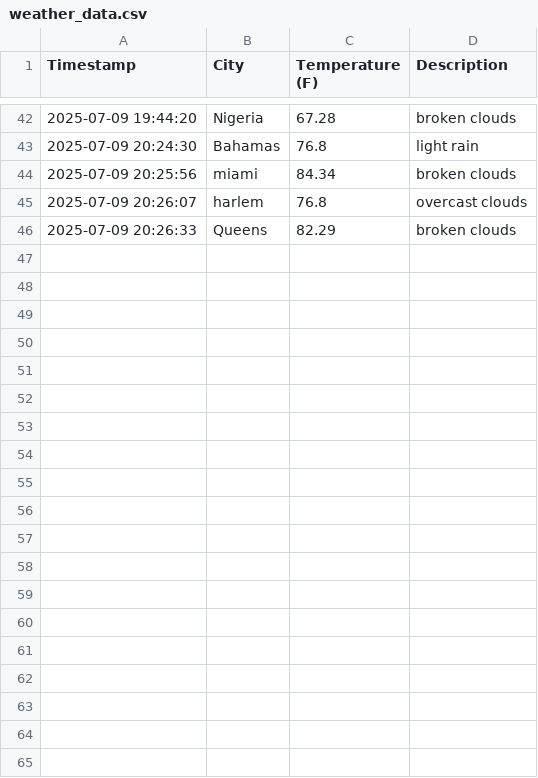
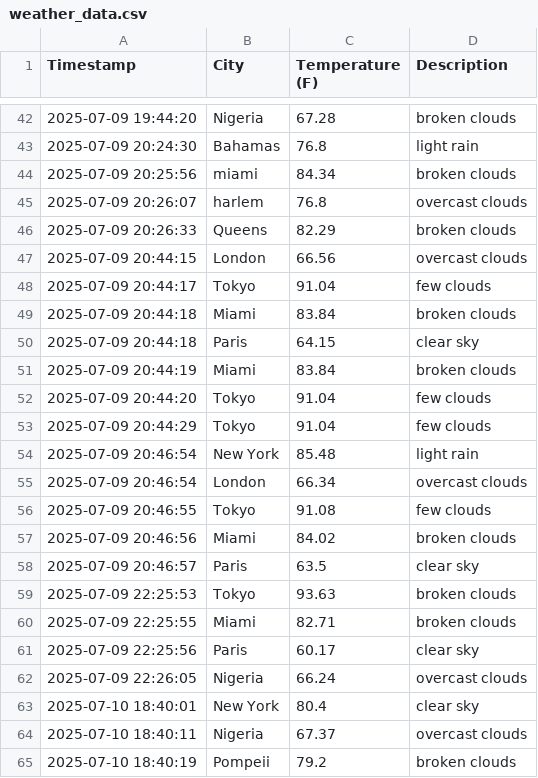
Before and after one commit to Shomari-Thompson/weather-dashboard-Shomari, a CSV file: data/weather_data.csv, drawn as a sheet; only a part is shown, gaps mark what is left out; the diff covers the shown part only; the diff names each change by its address in the sheet, - before the commit and + after, or states it on an @@ line.

```diff
--- a/data/weather_data.csv
+++ b/data/weather_data.csv
+row 47: 2025-07-09 20:44:15 | London | 66.56 | overcast clouds
+row 48: 2025-07-09 20:44:17 | Tokyo | 91.04 | few clouds
+row 49: 2025-07-09 20:44:18 | Miami | 83.84 | broken clouds
+row 50: 2025-07-09 20:44:18 | Paris | 64.15 | clear sky
+row 51: 2025-07-09 20:44:19 | Miami | 83.84 | broken clouds
+row 52: 2025-07-09 20:44:20 | Tokyo | 91.04 | few clouds
+row 53: 2025-07-09 20:44:29 | Tokyo | 91.04 | few clouds
+row 54: 2025-07-09 20:46:54 | New York | 85.48 | light rain
+row 55: 2025-07-09 20:46:54 | London | 66.34 | overcast clouds
+row 56: 2025-07-09 20:46:55 | Tokyo | 91.08 | few clouds
+row 57: 2025-07-09 20:46:56 | Miami | 84.02 | broken clouds
+row 58: 2025-07-09 20:46:57 | Paris | 63.5 | clear sky
+row 59: 2025-07-09 22:25:53 | Tokyo | 93.63 | broken clouds
+row 60: 2025-07-09 22:25:55 | Miami | 82.71 | broken clouds
+row 61: 2025-07-09 22:25:56 | Paris | 60.17 | clear sky
+row 62: 2025-07-09 22:26:05 | Nigeria | 66.24 | overcast clouds
+row 63: 2025-07-10 18:40:01 | New York | 80.4 | clear sky
+row 64: 2025-07-10 18:40:11 | Nigeria | 67.37 | overcast clouds
+row 65: 2025-07-10 18:40:19 | Pompeii | 79.2 | broken clouds
```
Also changed, not shown: 21 added rows elsewhere in this file, 2 other files.
